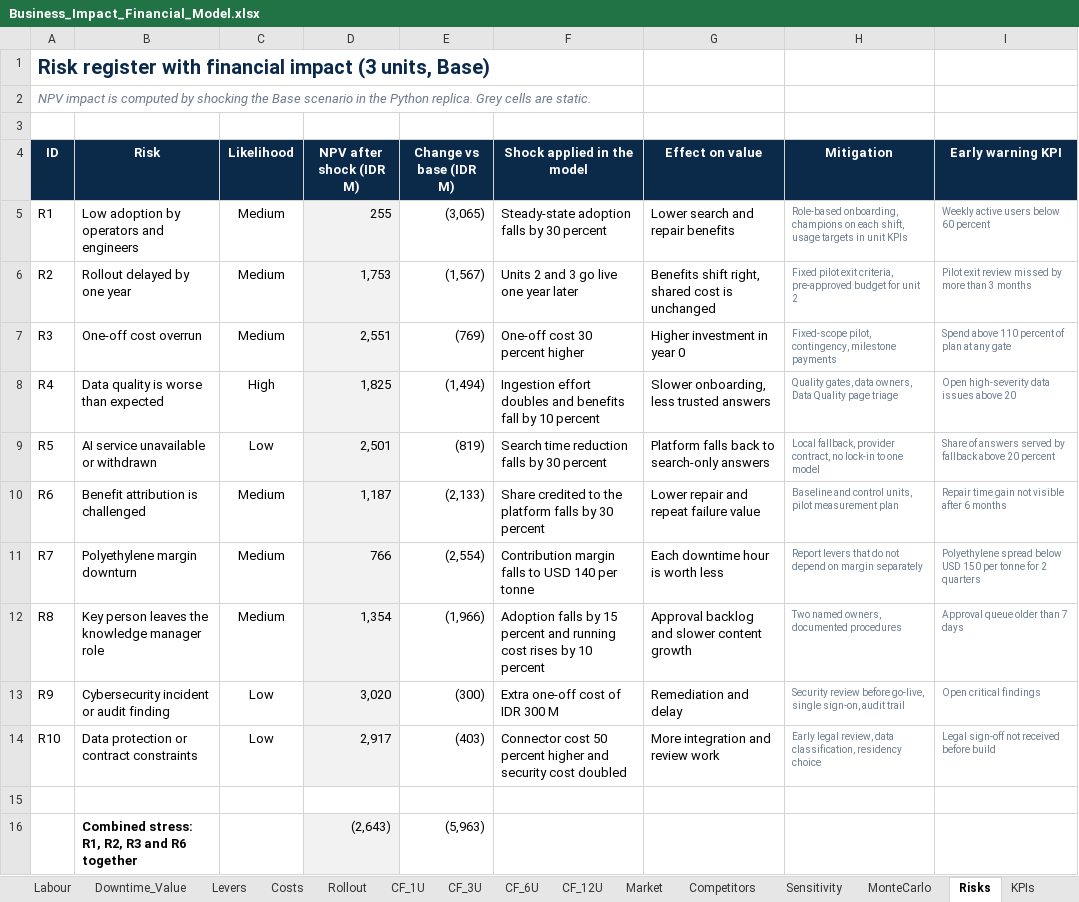
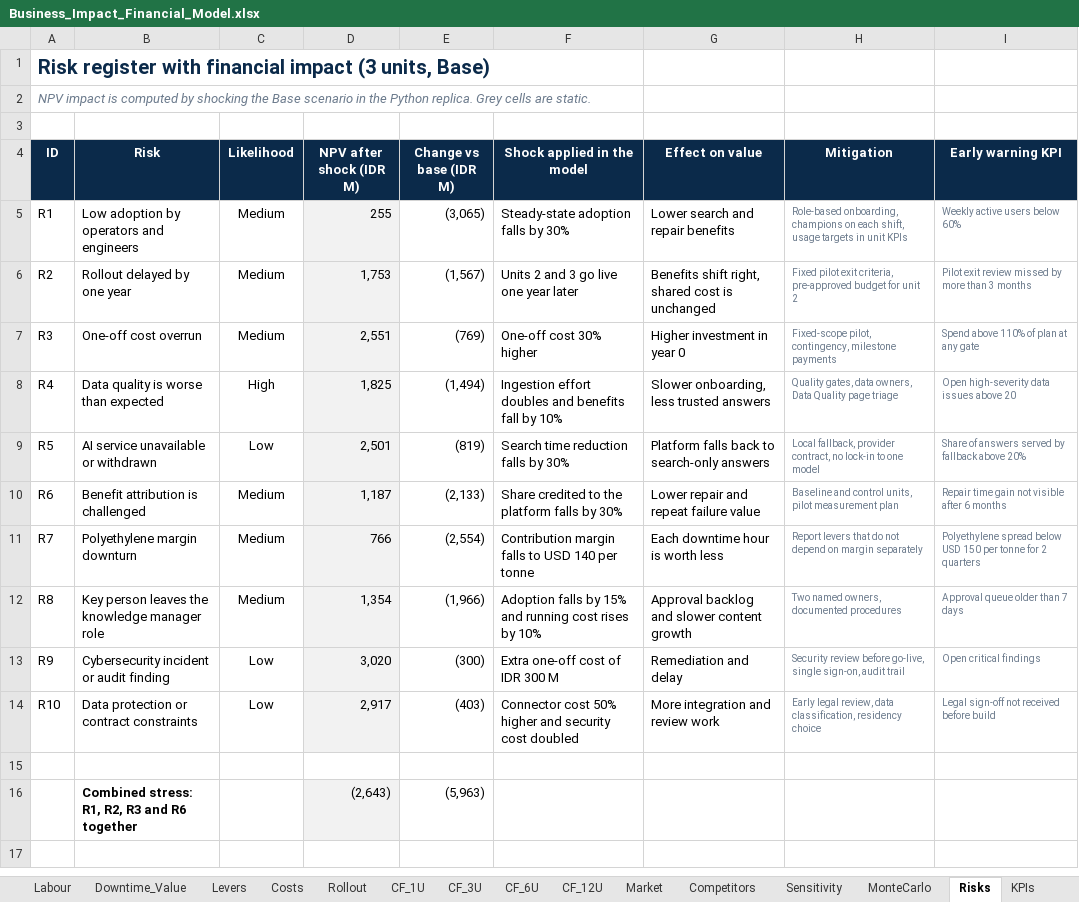
Before and after one commit to teknikchemical-ctrl/caliber2026, an Excel workbook: finance/Business_Impact_Financial_Model.xlsx, sheet Risks, drawn as a sheet; values as stored, in another font and other column widths than the file's, no borders; the diff names each change by its address in the sheet, - before the commit and + after, or states it on an @@ line.

```diff
--- a/finance/Business_Impact_Financial_Model.xlsx (sheet Risks)
+++ b/finance/Business_Impact_Financial_Model.xlsx (sheet Risks)
-F5 (Shock applied in the model): Steady-state adoption falls by 30 percent
+F5 (Shock applied in the model): Steady-state adoption falls by 30%
-I5 (Early warning KPI): Weekly active users below 60 percent
+I5 (Early warning KPI): Weekly active users below 60%
-F7 (Shock applied in the model): One-off cost 30 percent higher
+F7 (Shock applied in the model): One-off cost 30% higher
-I7 (Early warning KPI): Spend above 110 percent of plan at any gate
+I7 (Early warning KPI): Spend above 110% of plan at any gate
-F8 (Shock applied in the model): …fall by 10 percent
+F8 (Shock applied in the model): …fall by 10%
-F9 (Shock applied in the model): Search time reduction falls by 30 percent
+F9 (Shock applied in the model): Search time reduction falls by 30%
-I9 (Early warning KPI): …fallback above 20 percent
+I9 (Early warning KPI): …fallback above 20%
-F10 (Shock applied in the model): …falls by 30 percent
+F10 (Shock applied in the model): …falls by 30%
-F12 (Shock applied in the model): …falls by 15 percent and running cost rises by 10 percent
+F12 (Shock applied in the model): …falls by 15% and running cost rises by 10%
-F14 (Shock applied in the model): Connector cost 50 percent higher and…
+F14 (Shock applied in the model): Connector cost 50% higher and…
```
Also changed, not shown: sheet Market, sheet Inputs, sheet Sources, sheet Levers, sheet Reconciliation, sheet Sensitivity, 4 more sheets, charts or pictures, 34 other files.
